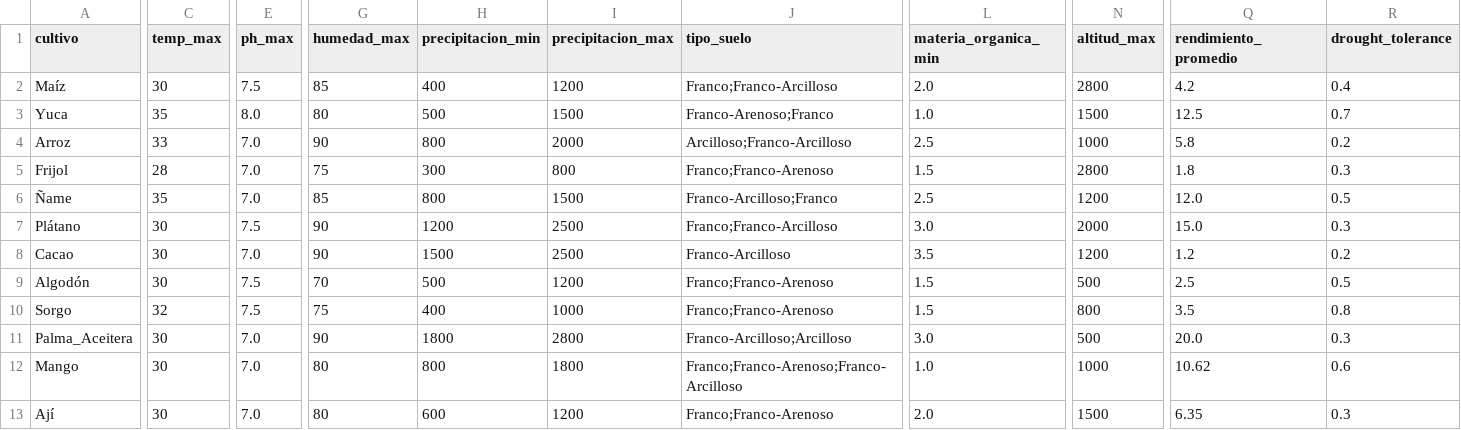
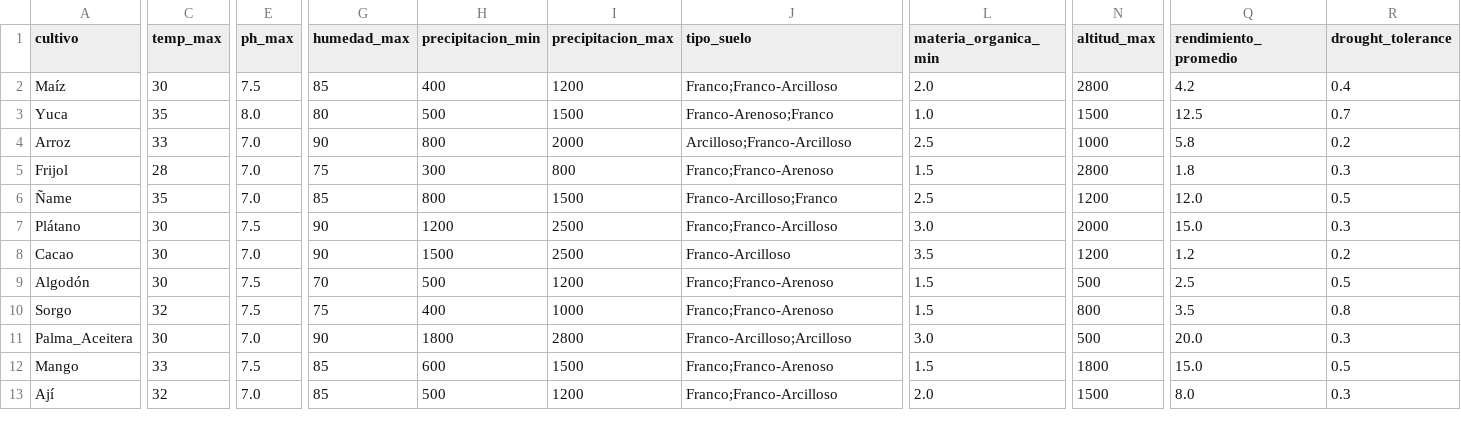
Before and after one commit to jab16jy/TechCamp, a CSV file: backend/app/ml/crops_requirements.csv, drawn as a sheet; only a part is shown, gaps mark what is left out; the diff covers the shown part only; the diff names each change by its address in the sheet, - before the commit and + after, or states it on an @@ line.

Commit message:
feat(data): add Mango and Ají to crops_requirements.csv with agronomic ranges

```diff
--- a/backend/app/ml/crops_requirements.csv
+++ b/backend/app/ml/crops_requirements.csv
-C12 (temp_max): 30
+C12 (temp_max): 33
-E12 (ph_max): 7.0
+E12 (ph_max): 7.5
-G12:G13 (humedad_max): 80
+G12:G13 (humedad_max): 85
-H12 (precipitacion_min): 800
+H12 (precipitacion_min): 600
-I12 (precipitacion_max): 1800
+I12 (precipitacion_max): 1500
-J12 (tipo_suelo): Franco;Franco-Arenoso;Franco-Arcilloso
+J12 (tipo_suelo): Franco;Franco-Arenoso
-L12 (materia_organica_min): 1.0
+L12 (materia_organica_min): 1.5
-N12 (altitud_max): 1000
+N12 (altitud_max): 1800
-Q12 (rendimiento_promedio): 10.62
+Q12 (rendimiento_promedio): 15.0
-R12 (drought_tolerance): 0.6
+R12 (drought_tolerance): 0.5
-C13 (temp_max): 30
+C13 (temp_max): 32
-H13 (precipitacion_min): 600
+H13 (precipitacion_min): 500
-J13 (tipo_suelo): Franco;Franco-Arenoso
+J13 (tipo_suelo): Franco;Franco-Arcilloso
-Q13 (rendimiento_promedio): 6.35
+Q13 (rendimiento_promedio): 8.0
```
Also changed, not shown: 3 edited cells elsewhere in this file, 1 other file.
